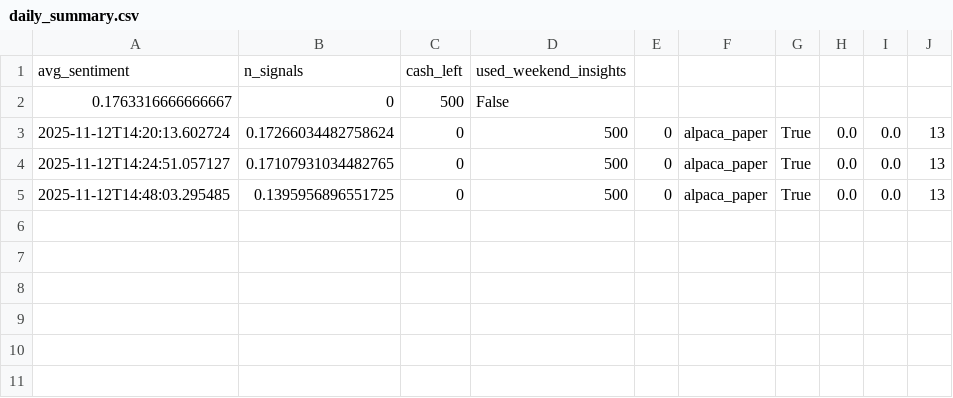
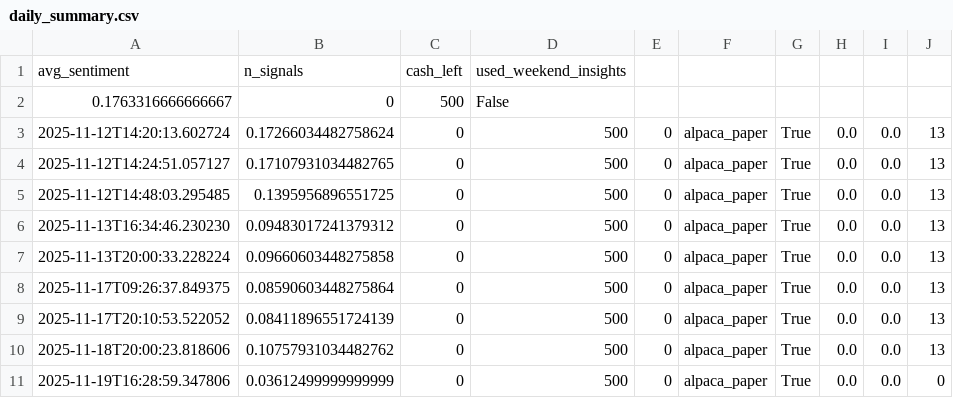
Before and after one commit to DJN-KRS-2709/DJN-Broker, a CSV file: storage/daily_summary.csv, drawn as a sheet; the diff names each change by its address in the sheet, - before the commit and + after, or states it on an @@ line.

Commit message:
Fix: Enable aggressive paper trading mode for learning
- Modified StrategyOptimizer to detect paper vs live trading
- Paper mode: sentiment threshold fixed at 0.10 (very permissive)
- Paper mode: NEVER pauses trading (prioritizes learning over safety)
- Live mode: Uses conservative adjustments as before
- Reset learning history for fresh start
- Bot will now trade daily on paper account to collect data

```diff
--- a/storage/daily_summary.csv
+++ b/storage/daily_summary.csv
+row 6: 2025-11-13T16:34:46.230230 | 0.09483017241379312 | 0 | 500 | 0 | alpaca_paper | True | 0.0 | 0.0 | 13
+row 7: 2025-11-13T20:00:33.228224 | 0.09660603448275858 | 0 | 500 | 0 | alpaca_paper | True | 0.0 | 0.0 | 13
+row 8: 2025-11-17T09:26:37.849375 | 0.08590603448275864 | 0 | 500 | 0 | alpaca_paper | True | 0.0 | 0.0 | 13
+row 9: 2025-11-17T20:10:53.522052 | 0.08411896551724139 | 0 | 500 | 0 | alpaca_paper | True | 0.0 | 0.0 | 13
+row 10: 2025-11-18T20:00:23.818606 | 0.10757931034482762 | 0 | 500 | 0 | alpaca_paper | True | 0.0 | 0.0 | 13
+row 11: 2025-11-19T16:28:59.347806 | 0.03612499999999999 | 0 | 500 | 0 | alpaca_paper | True | 0.0 | 0.0 | 0
```
Also changed, not shown: 16 other files.
